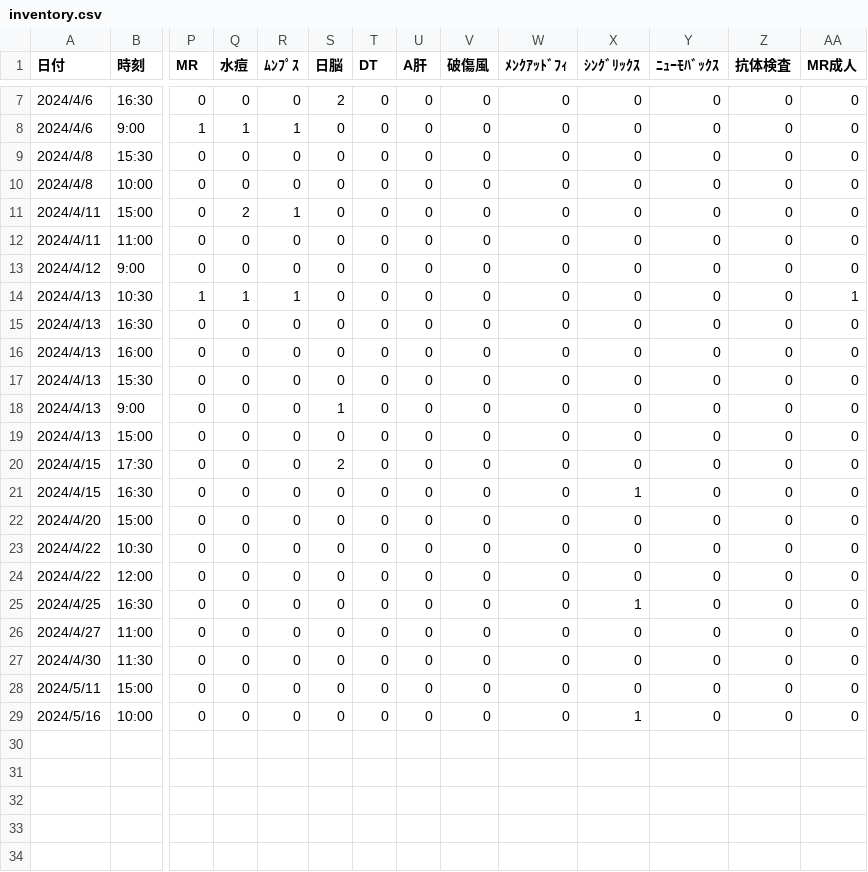
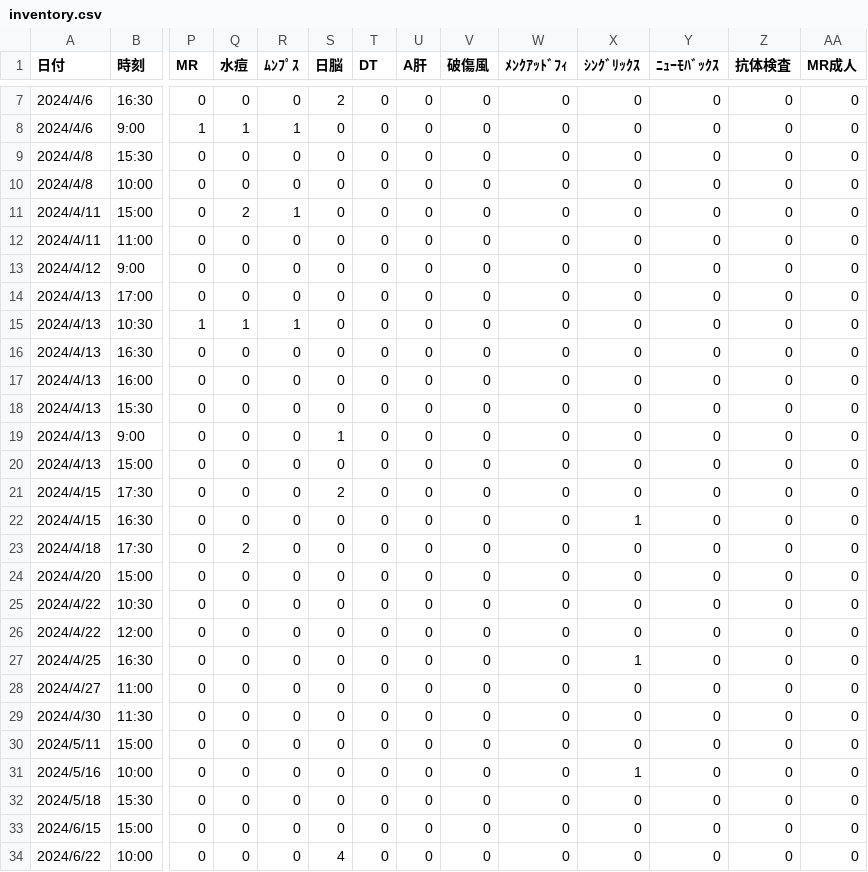
Before and after one commit to Daikie/NCPDA, a CSV file: js/inventory.csv, drawn as a sheet; only a part is shown, gaps mark what is left out; addresses are those after the commit; rows hold the shown columns only; the diff names each change by its address in the sheet, - before the commit and + after, or states it on an @@ line.

Commit message:
id2024/04/04-23:35

```diff
--- a/js/inventory.csv
+++ b/js/inventory.csv
+row 14: 2024/4/13 | 17:00 | 0 | 0 | 0 | 0 | 0 | 0 | 0 | 0 | 0 | 0 | 0 | 0
-AA15 (MR成人): 1
+AA15 (MR成人): 0
+row 23: 2024/4/18 | 17:30 | 0 | 2 | 0 | 0 | 0 | 0 | 0 | 0 | 0 | 0 | 0 | 0
+row 32: 2024/5/18 | 15:30 | 0 | 0 | 0 | 0 | 0 | 0 | 0 | 0 | 0 | 0 | 0 | 0
+row 33: 2024/6/15 | 15:00 | 0 | 0 | 0 | 0 | 0 | 0 | 0 | 0 | 0 | 0 | 0 | 0
+row 34: 2024/6/22 | 10:00 | 0 | 0 | 0 | 4 | 0 | 0 | 0 | 0 | 0 | 0 | 0 | 0
```
